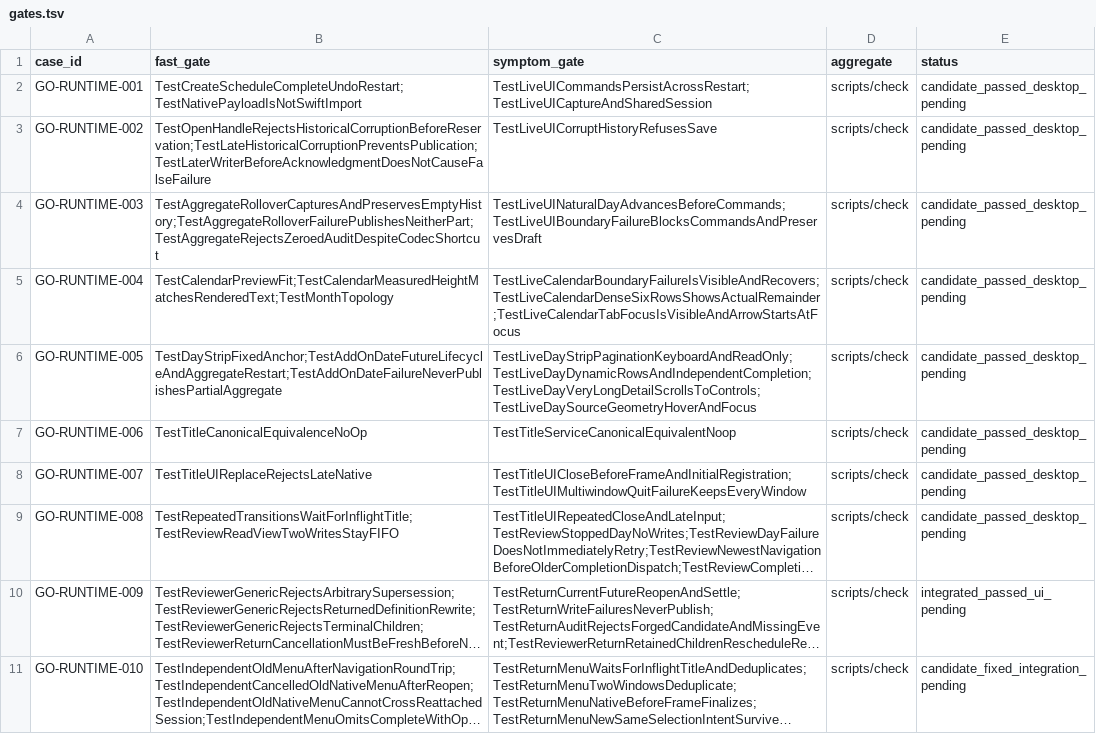
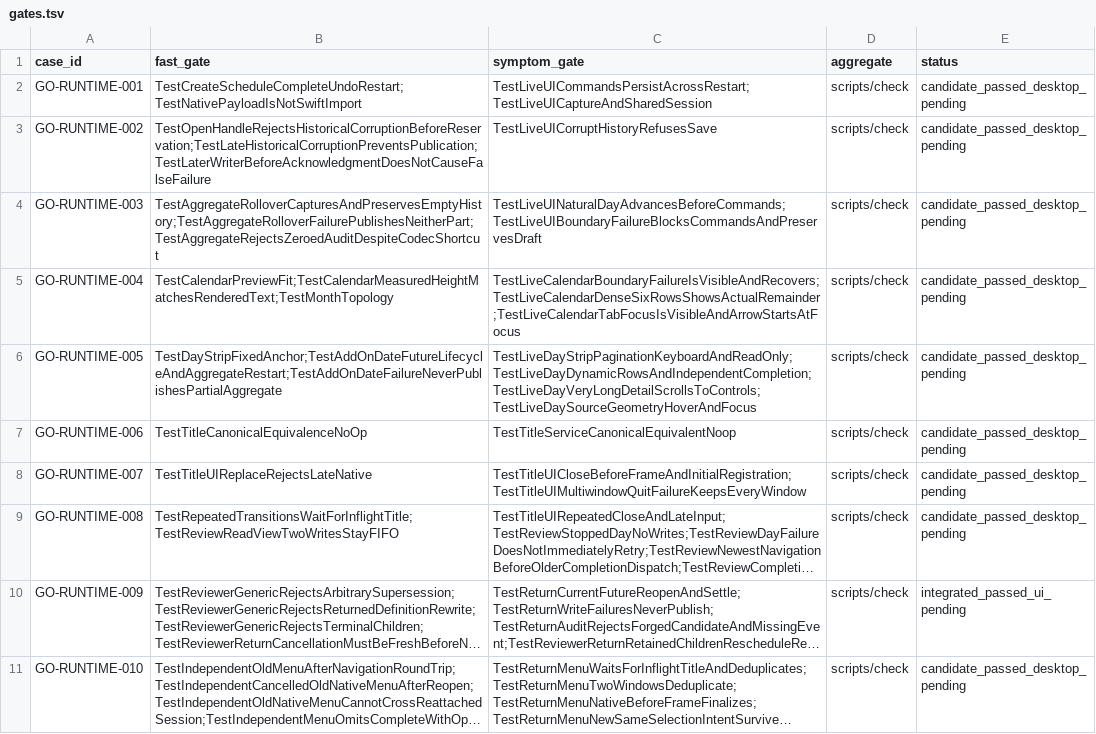
Before and after one commit to ferrumlux/noonmark-go, a TSV file: ports/mygo/docs/engineering/failure-cases/gates.tsv, drawn as a sheet; long unchanged cells end in …; the diff names each change by its address in the sheet, - before the commit and + after, or states it on an @@ line.

Commit message:
docs: record native menu integration and CI evidence
Record GO-RUNTIME-010 implementation 6dfc5a1, final formal gates and unchanged visual evidence. Update current 51/82+1 development checks, retain exact successful hosted evidence for prior f478b76 and require a fresh hosted run for this menu integration. No native OS, Swift, full-framework allocation or production release claim.

```diff
--- a/ports/mygo/docs/engineering/failure-cases/gates.tsv
+++ b/ports/mygo/docs/engineering/failure-cases/gates.tsv
-E11 (status): candidate_fixed_integration_pending
+E11 (status): candidate_passed_desktop_pending
```
Also changed, not shown: 8 other files.
